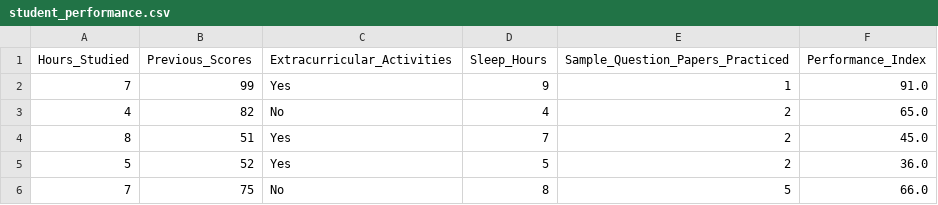
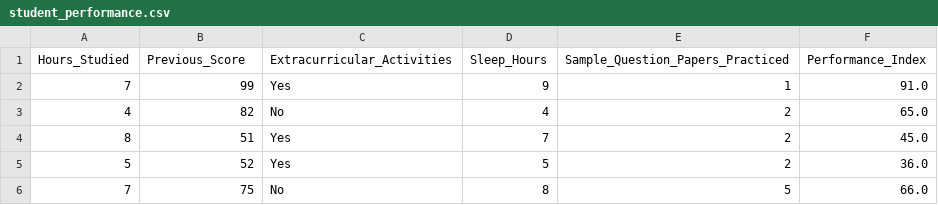
Before and after one commit to DataKortex/Data-Sets, a CSV file: student_performance.csv, drawn as a sheet; only a part is shown.

Commit message:
Update student_performance.csv

```diff
--- a/student_performance.csv
+++ b/student_performance.csv
@@ -1,2 +1,2 @@
-Hours_Studied,Previous_Scores,Extracurricular_Activities,Sleep_Hours,Sample_Question_Papers_Practiced,Performance_Index
+Hours_Studied,Previous_Score,Extracurricular_Activities,Sleep_Hours,Sample_Question_Papers_Practiced,Performance_Index
 7,99,Yes,9,1,91.0
```
